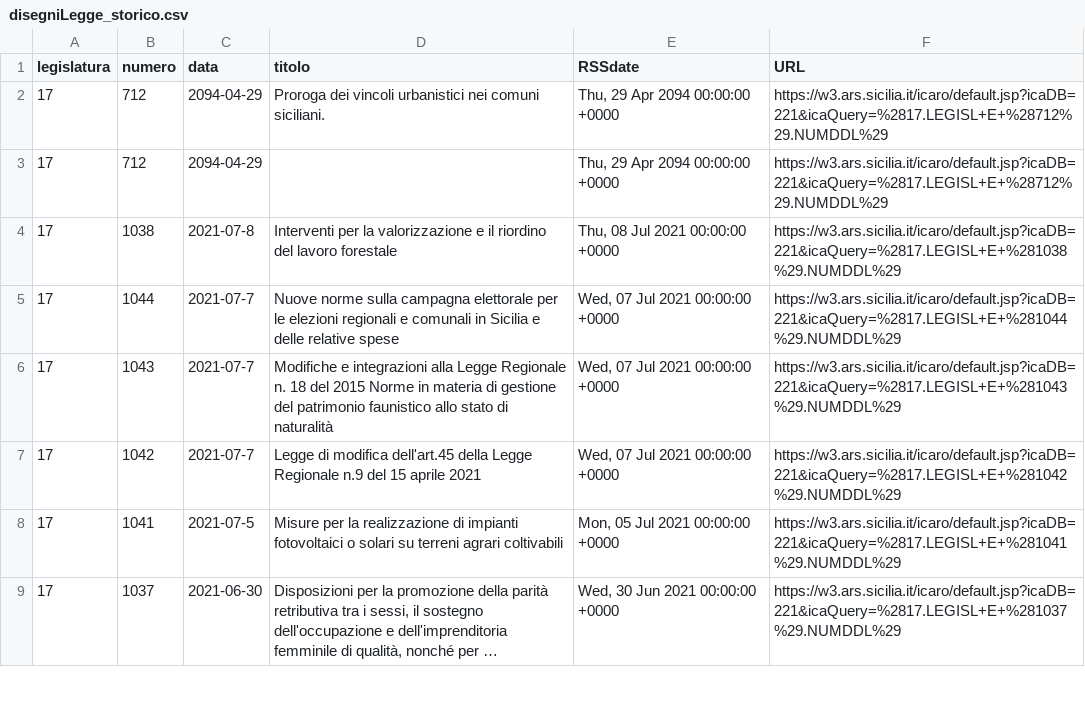
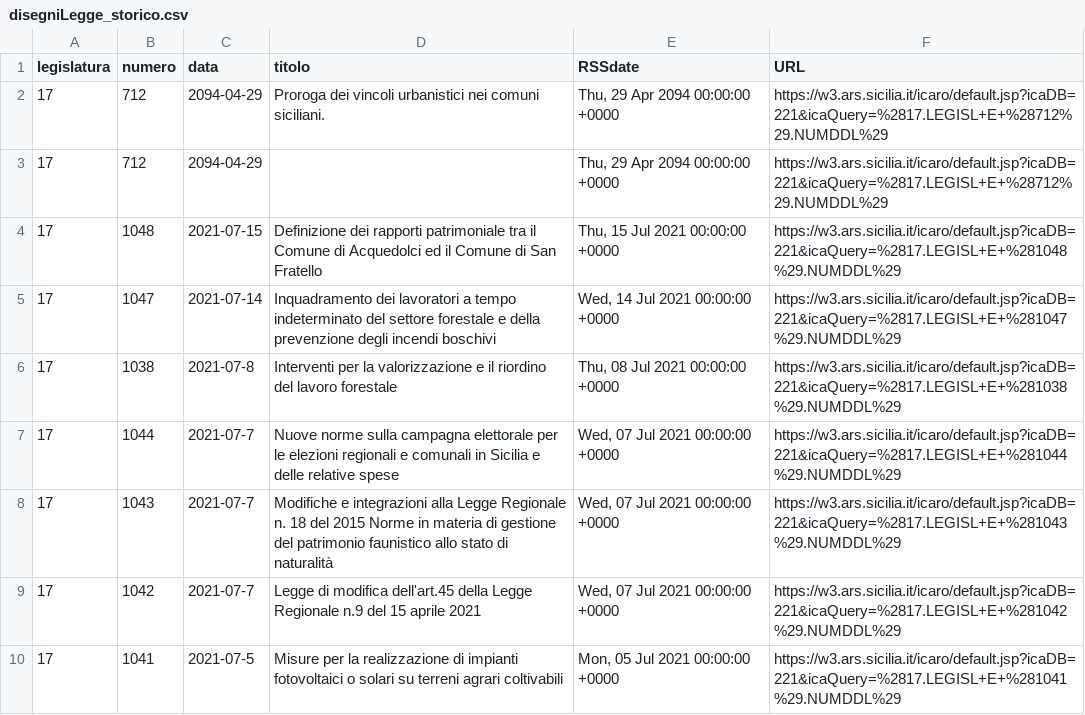
Before and after one commit to opendatasicilia/RSSdisegniLeggeAssembleaRegionaleSiciliana, a CSV file: docs/disegniLegge_storico.csv, drawn as a sheet; only a part is shown; the shorter side is filled out with more unchanged rows; long unchanged cells end in …; the diff names each change by its address in the sheet, - before the commit and + after, or states it on an @@ line.

```diff
--- a/docs/disegniLegge_storico.csv
+++ b/docs/disegniLegge_storico.csv
+row 4: 17 | 1048 | 2021-07-15 | Definizione dei rapporti patrimoniale tra il Comune di Acquedolci ed il Comune di San Fratello | Thu, 15 Jul 2021 00:00:00 +0000 | https://w3.ars.sicilia.it/icaro/default.jsp?icaDB=221&icaQuery=%2817.LEGISL+E+%281048%29.NUMDDL%29
+row 5: 17 | 1047 | 2021-07-14 | Inquadramento dei lavoratori a tempo indeterminato del settore forestale e della prevenzione degli incendi boschivi | Wed, 14 Jul 2021 00:00:00 +0000 | https://w3.ars.sicilia.it/icaro/default.jsp?icaDB=221&icaQuery=%2817.LEGISL+E+%281047%29.NUMDDL%29
```
Also changed, not shown: docs/disegniLegge_latest.csv, 1 other file.
